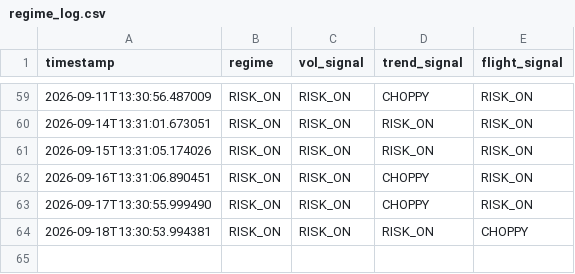
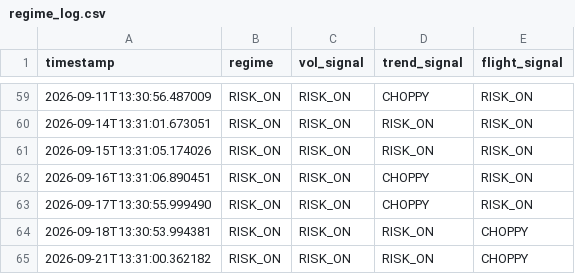
Before and after one commit to Tyler-Morton/BeatTheComp, a CSV file: regime_log.csv, drawn as a sheet; only a part is shown, gaps mark what is left out.

```diff
--- a/regime_log.csv
+++ b/regime_log.csv
@@ -64 +64,2 @@ timestamp,regime,vol_signal,trend_signal,flight_signal
 2026-09-18T13:30:53.994381,RISK_ON,RISK_ON,RISK_ON,CHOPPY
+2026-09-21T13:31:00.362182,RISK_ON,RISK_ON,RISK_ON,CHOPPY
```
Also changed, not shown: daily_log.csv, watchlist_log.csv, 1 other file.
